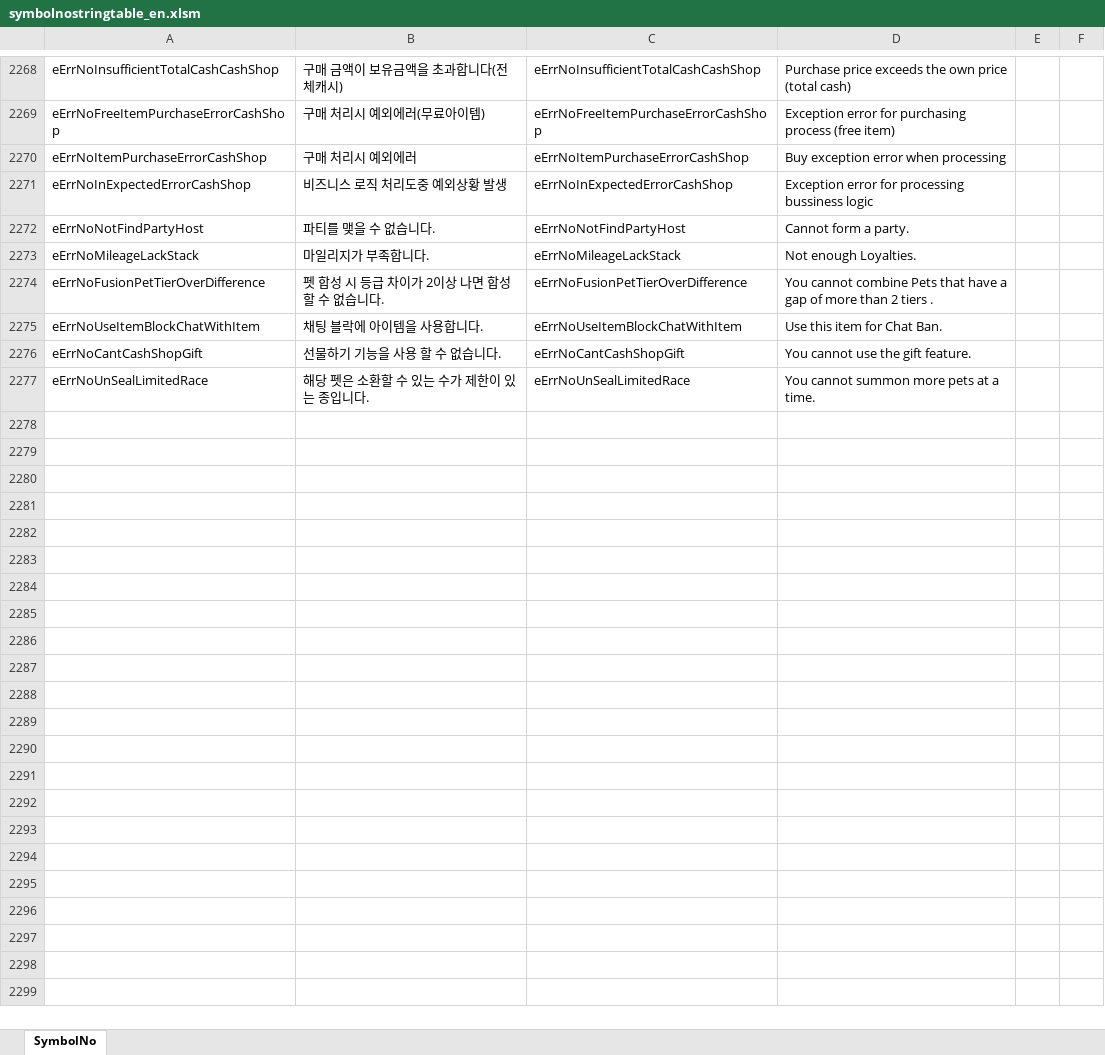
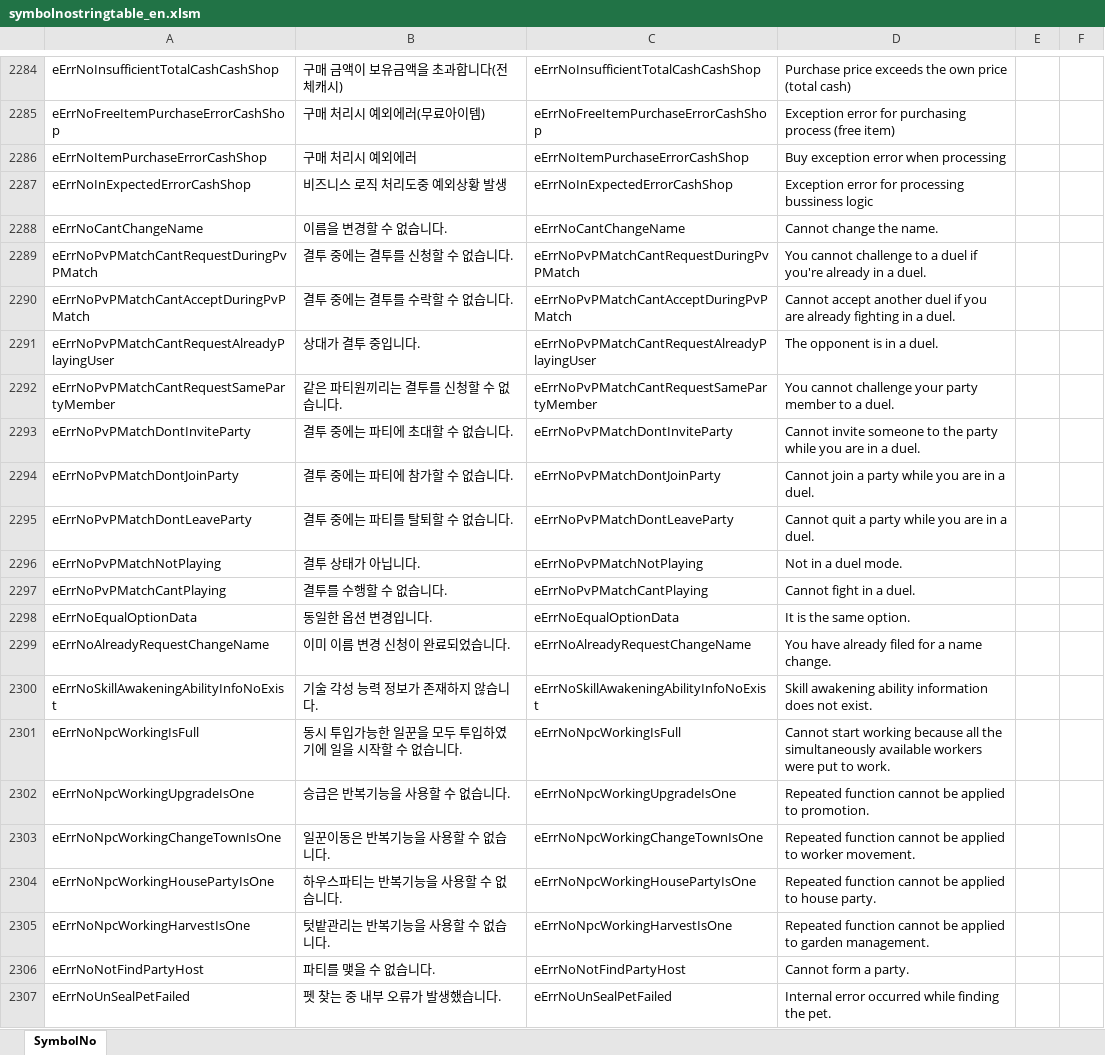
Before and after one commit to polo1093/bdo-guild-quest-mod, an Excel workbook: prestringtable/en/symbolnostringtable_en.xlsm, sheet SymbolNo, drawn as a sheet; only a part is shown, gaps mark what is left out; the shorter side is filled out with more unchanged rows; values as stored, in another font and other column widths than the file's, no cell formats; the diff covers the shown part only; the diff names each change by its address in the sheet, - before the commit and + after, or states it on an @@ line.

```diff
--- a/prestringtable/en/symbolnostringtable_en.xlsm (sheet SymbolNo)
+++ b/prestringtable/en/symbolnostringtable_en.xlsm (sheet SymbolNo)
+row 2288: eErrNoCantChangeName | 이름을 변경할 수 없습니다. | eErrNoCantChangeName | Cannot change the name.
+row 2289: eErrNoPvPMatchCantRequestDuringPvPMatch | 결투 중에는 결투를 신청할 수 없습니다. | eErrNoPvPMatchCantRequestDuringPvPMatch | You cannot challenge to a duel if you're already in a duel.
+row 2290: eErrNoPvPMatchCantAcceptDuringPvPMatch | 결투 중에는 결투를 수락할 수 없습니다. | eErrNoPvPMatchCantAcceptDuringPvPMatch | Cannot accept another duel if you are already fighting in a duel.
+row 2291: eErrNoPvPMatchCantRequestAlreadyPlayingUser | 상대가 결투 중입니다. | eErrNoPvPMatchCantRequestAlreadyPlayingUser | The opponent is in a duel.
+row 2292: eErrNoPvPMatchCantRequestSamePartyMember | 같은 파티원끼리는 결투를 신청할 수 없습니다. | eErrNoPvPMatchCantRequestSamePartyMember | You cannot challenge your party member to a duel.
+row 2293: eErrNoPvPMatchDontInviteParty | 결투 중에는 파티에 초대할 수 없습니다. | eErrNoPvPMatchDontInviteParty | Cannot invite someone to the party while you are in a duel.
+row 2294: eErrNoPvPMatchDontJoinParty | 결투 중에는 파티에 참가할 수 없습니다. | eErrNoPvPMatchDontJoinParty | Cannot join a party while you are in a duel.
+row 2295: eErrNoPvPMatchDontLeaveParty | 결투 중에는 파티를 탈퇴할 수 없습니다. | eErrNoPvPMatchDontLeaveParty | Cannot quit a party while you are in a duel.
+row 2296: eErrNoPvPMatchNotPlaying | 결투 상태가 아닙니다. | eErrNoPvPMatchNotPlaying | Not in a duel mode.
+row 2297: eErrNoPvPMatchCantPlaying | 결투를 수행할 수 없습니다. | eErrNoPvPMatchCantPlaying | Cannot fight in a duel.
+row 2298: eErrNoEqualOptionData | 동일한 옵션 변경입니다. | eErrNoEqualOptionData | It is the same option.
+row 2299: eErrNoAlreadyRequestChangeName | 이미 이름 변경 신청이 완료되었습니다. | eErrNoAlreadyRequestChangeName | You have already filed for a name change.
+row 2300: eErrNoSkillAwakeningAbilityInfoNoExist | 기술 각성 능력 정보가 존재하지 않습니다. | eErrNoSkillAwakeningAbilityInfoNoExist | Skill awakening ability information does not exist.
+row 2301: eErrNoNpcWorkingIsFull | 동시 투입가능한 일꾼을 모두 투입하였기에 일을 시작할 수 없습니다. | eErrNoNpcWorkingIsFull | Cannot start working because all the simultaneously available workers were put to work.
+row 2302: eErrNoNpcWorkingUpgradeIsOne | 승급은 반복기능을 사용할 수 없습니다. | eErrNoNpcWorkingUpgradeIsOne | Repeated function cannot be applied to promotion.
+row 2303: eErrNoNpcWorkingChangeTownIsOne | 일꾼이동은 반복기능을 사용할 수 없습니다. | eErrNoNpcWorkingChangeTownIsOne | Repeated function cannot be applied to worker movement.
+row 2304: eErrNoNpcWorkingHousePartyIsOne | 하우스파티는 반복기능을 사용할 수 없습니다. | eErrNoNpcWorkingHousePartyIsOne | Repeated function cannot be applied to house party.
+row 2305: eErrNoNpcWorkingHarvestIsOne | 텃밭관리는 반복기능을 사용할 수 없습니다. | eErrNoNpcWorkingHarvestIsOne | Repeated function cannot be applied to garden management.
+row 2307: eErrNoUnSealPetFailed | 펫 찾는 중 내부 오류가 발생했습니다. | eErrNoUnSealPetFailed | Internal error occurred while finding the pet.
```
Also changed, not shown: 57 added rows and 17 edited cells elsewhere in this sheet, cell formats, prestringtable/en/stringtable_cutscene_en.xlsm, prestringtable/en/stringtable_en.xlsm.
